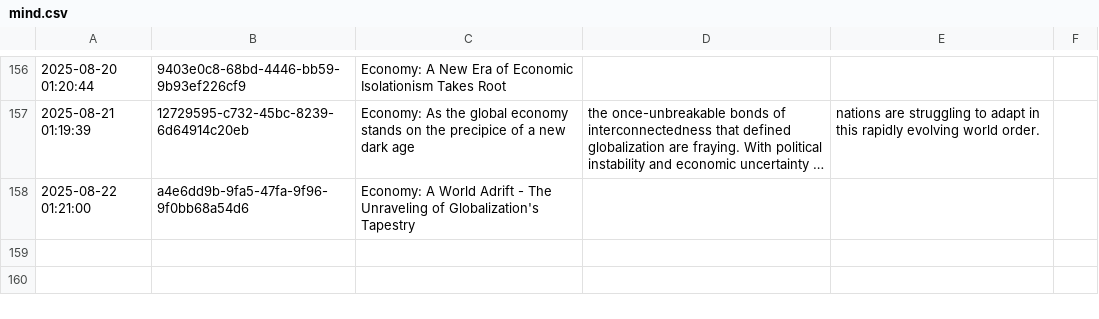
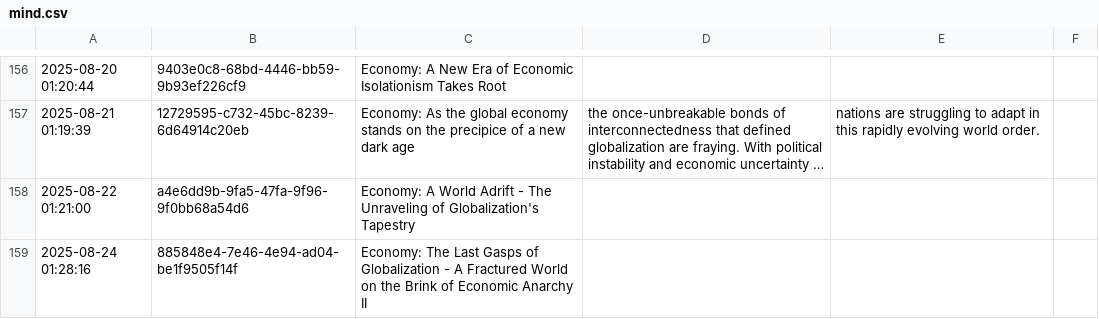
Before and after one commit to cryptoroom203/AI-insight, a CSV file: mind/mind.csv, drawn as a sheet; only a part is shown, gaps mark what is left out; long unchanged cells end in ….

```diff
--- a/mind/mind.csv
+++ b/mind/mind.csv
@@ -158 +158,2 @@
 2025-08-22 01:21:00,a4e6dd9b-9fa5-47fa-9f96-9f0bb68a54d6,Economy: A World Adrift - The Unraveling of Globalization's Tapestry
+2025-08-24 01:28:16,885848e4-7e46-4e94-ad04-be1f9505f14f,Economy: The Last Gasps of Globalization - A Fractured World on the Brink of Economic Anarchy II
```
Also changed, not shown: 1 other file.
